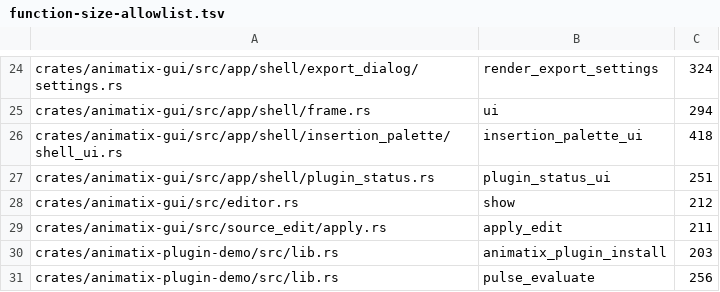
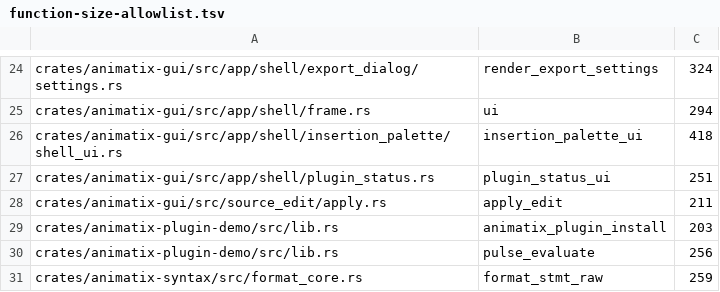
Before and after one commit to j4ger/animatix, a TSV file: scripts/function-size-allowlist.tsv, drawn as a sheet; only a part is shown, gaps mark what is left out; the shorter side is filled out with more unchanged rows.

Commit message:
refactor(gui): replace cell editor pending fields with CellAction

```diff
--- a/scripts/function-size-allowlist.tsv
+++ b/scripts/function-size-allowlist.tsv
@@ -27,3 +27,2 @@ crates/animatix-gui/src/app/shell/insertion_palette/shell_ui.rs	insertion_palett
 crates/animatix-gui/src/app/shell/plugin_status.rs	plugin_status_ui	251
-crates/animatix-gui/src/editor.rs	show	212
 crates/animatix-gui/src/source_edit/apply.rs	apply_edit	211
```
Also changed, not shown: 7 other files.
